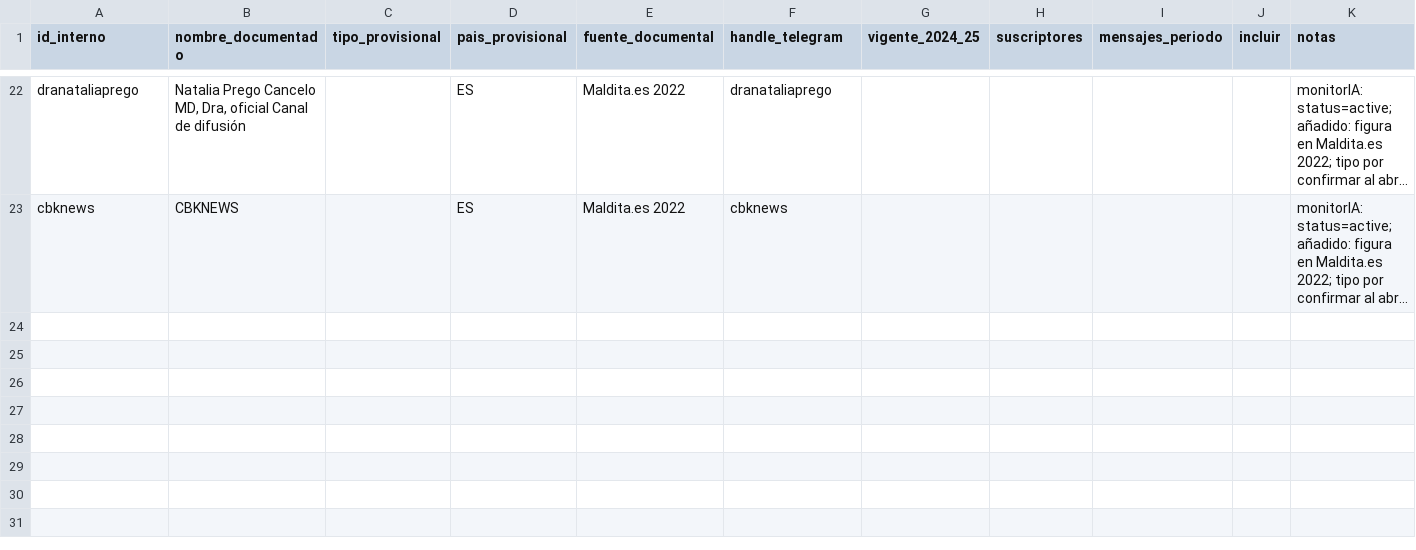
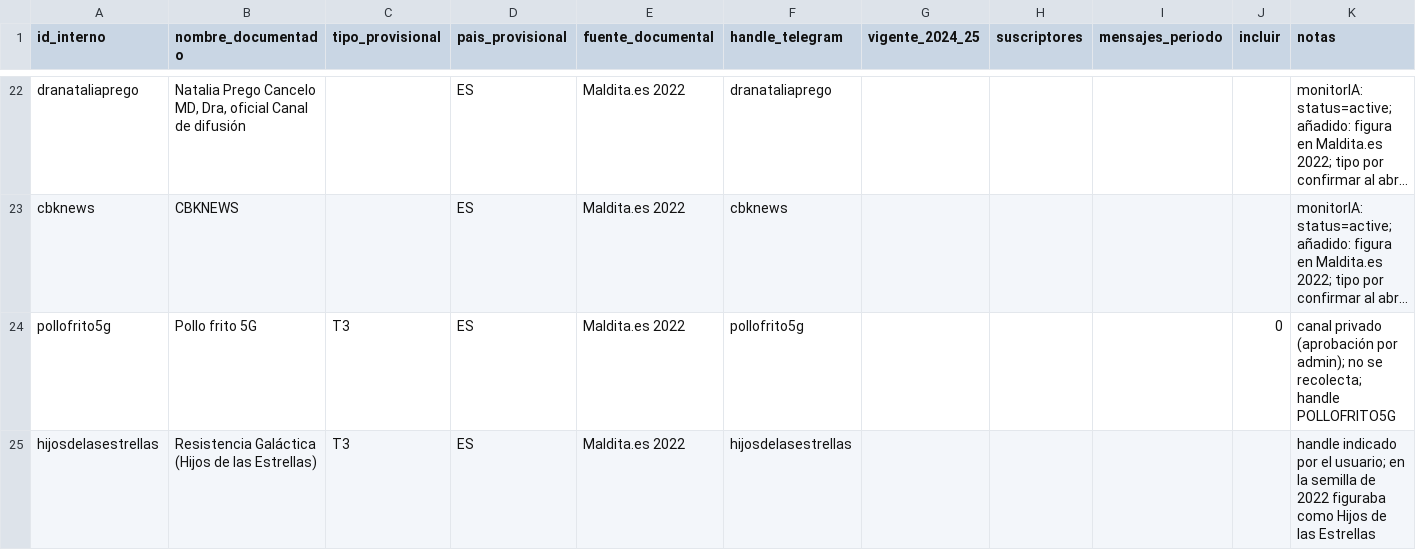
Before and after one commit to javicanton/monitor_IA, a CSV file: metodologia/01_canales_semilla.csv, drawn as a sheet; only a part is shown, gaps mark what is left out; long unchanged cells end in …; the diff names each change by its address in the sheet, - before the commit and + after, or states it on an @@ line.

```diff
--- a/metodologia/01_canales_semilla.csv
+++ b/metodologia/01_canales_semilla.csv
+row 24: pollofrito5g | Pollo frito 5G | T3 | ES | Maldita.es 2022 | pollofrito5g |  |  |  | 0 | canal privado (aprobación por admin); no se recolecta; handle POLLOFRITO5G
+row 25: hijosdelasestrellas | Resistencia Galáctica (Hijos de las Estrellas) | T3 | ES | Maldita.es 2022 | hijosdelasestrellas |  |  |  |  | handle indicado por el usuario; en la semilla de 2022 figuraba como Hijos de las Estrellas
```
